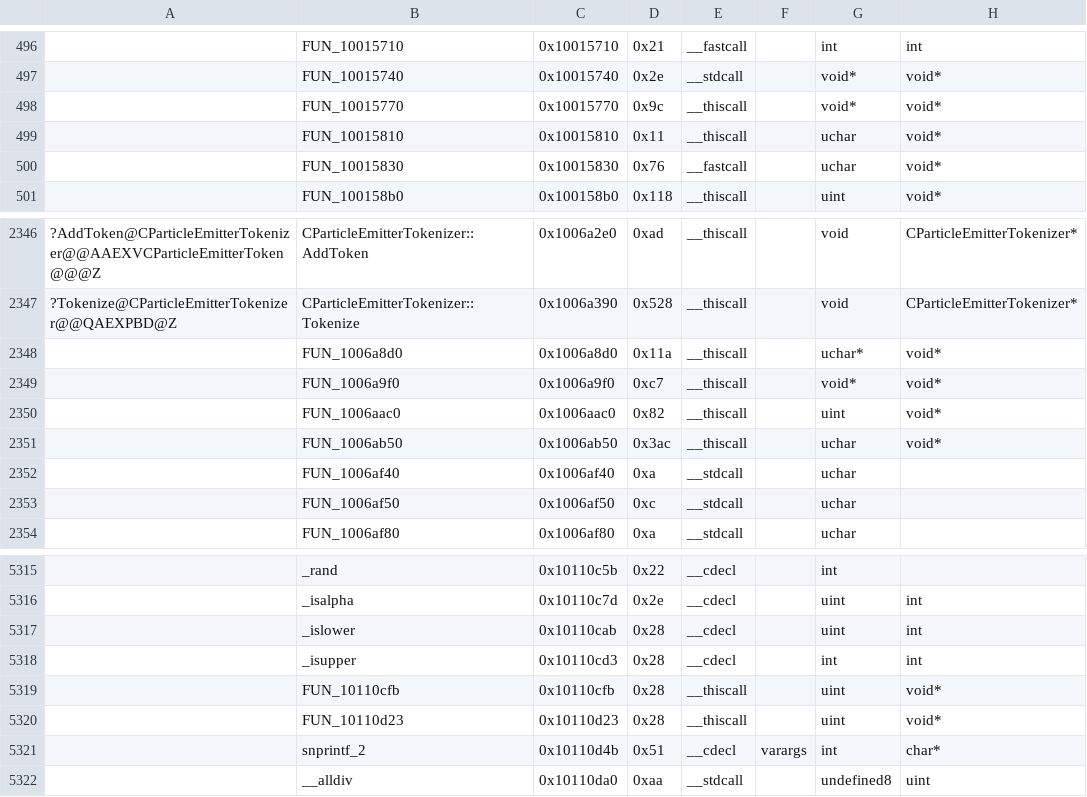
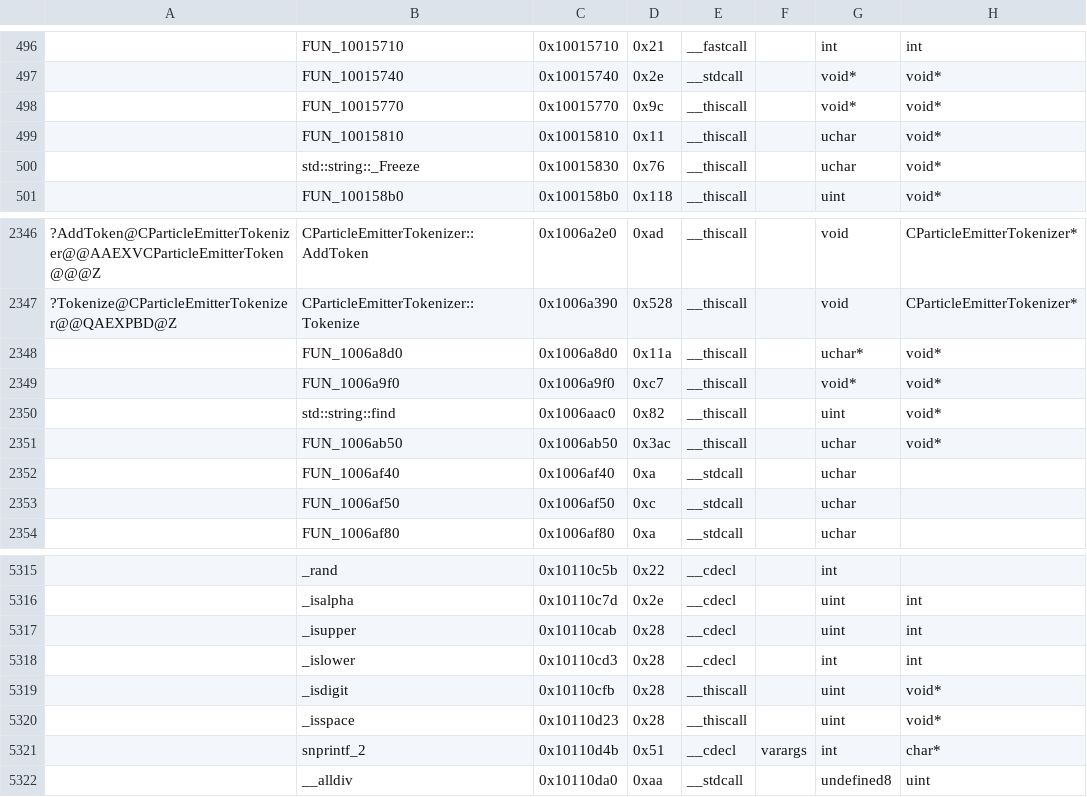
Before and after one commit to regratka/mkp, a CSV file: config/me2/mapping.csv, drawn as a sheet; only a part is shown, gaps mark what is left out; the diff names each change by its address in the sheet, - before the commit and + after, or states it on an @@ line.

```diff
--- a/config/me2/mapping.csv
+++ b/config/me2/mapping.csv
-B500: FUN_10015830
+B500: std::string::_Freeze
-E500: __fastcall
+E500: __thiscall
-B2350: FUN_1006aac0
+B2350: std::string::find
-B5317: _islower
+B5317: _isupper
-B5318: _isupper
+B5318: _islower
-B5319: FUN_10110cfb
+B5319: _isdigit
-B5320: FUN_10110d23
+B5320: _isspace
```
Also changed, not shown: 2 other files.
